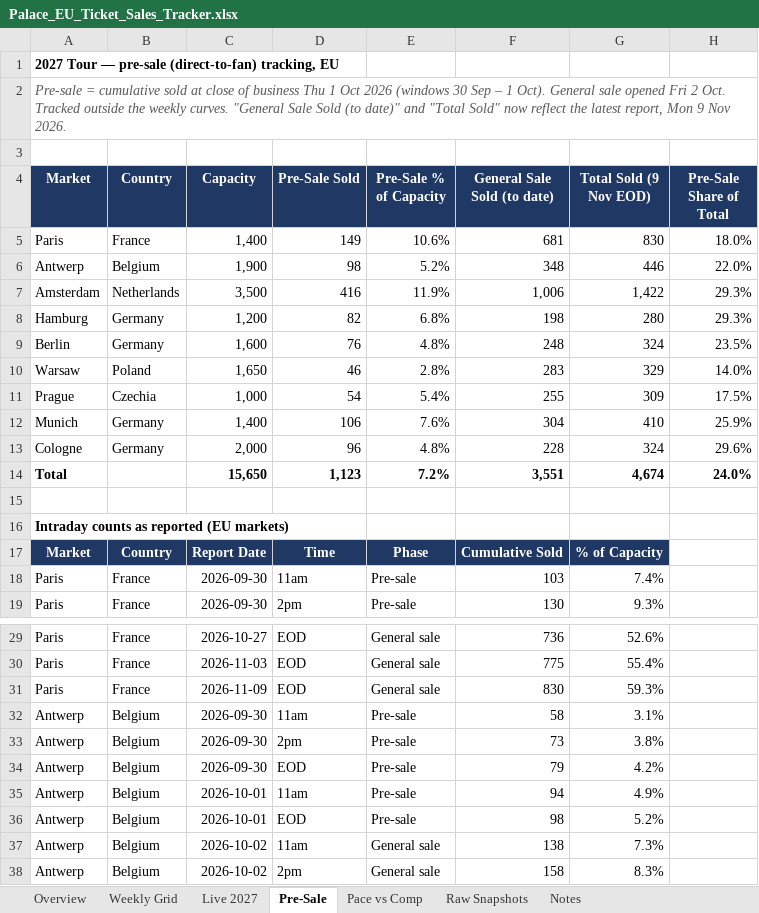
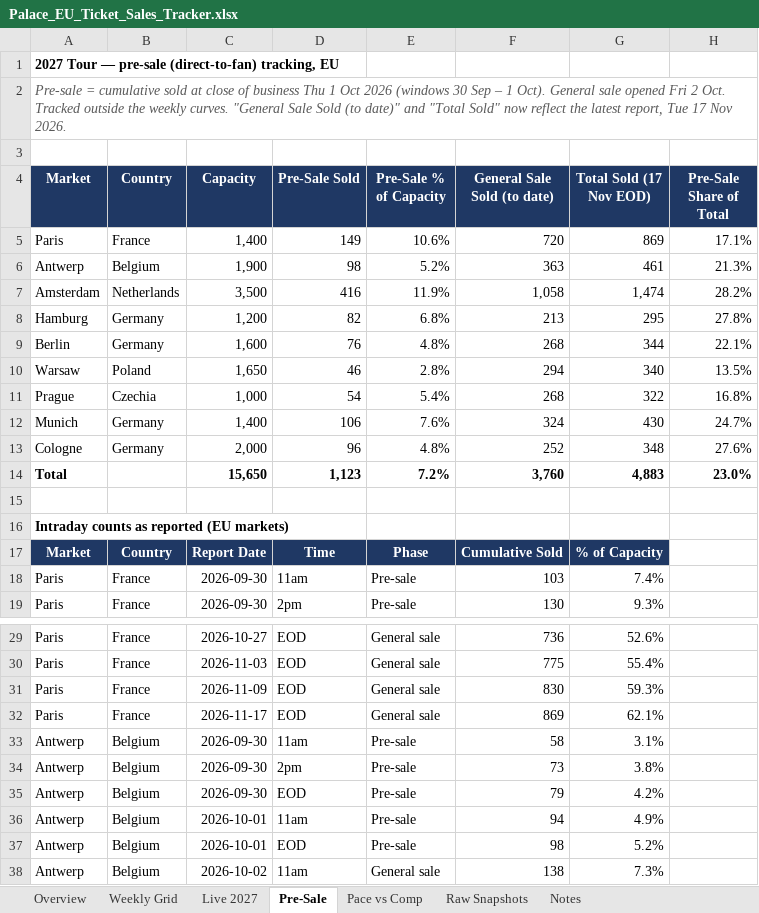
Before and after one commit to mikegtsc/palace-tracker, an Excel workbook: europe/Palace_EU_Ticket_Sales_Tracker.xlsx, sheet Pre-Sale, drawn as a sheet; only a part is shown, gaps mark what is left out; the shorter side is filled out with more unchanged rows; values as stored, in another font and other column widths than the file's, no borders; the diff covers the shown part only; the diff names each change by its address in the sheet, - before the commit and + after, or states it on an @@ line.

```diff
--- a/europe/Palace_EU_Ticket_Sales_Tracker.xlsx (sheet Pre-Sale)
+++ b/europe/Palace_EU_Ticket_Sales_Tracker.xlsx (sheet Pre-Sale)
-A2 (Market): …latest report, Mon 9 Nov 2026.
+A2 (Market): …latest report, Tue 17 Nov 2026.
-G4: Total Sold (9 Nov EOD)
+G4: Total Sold (17 Nov EOD)
-F5 (General Sale Sold (to date)): 681
+F5 (General Sale Sold (to date)): 720
-G5 (Total Sold (17 Nov EOD)): 830
+G5 (Total Sold (17 Nov EOD)): 869
-H5 (Pre-Sale Share of Total): 18.0%
+H5 (Pre-Sale Share of Total): 17.1%
-F6 (General Sale Sold (to date)): 348
+F6 (General Sale Sold (to date)): 363
-G6 (Total Sold (17 Nov EOD)): 446
+G6 (Total Sold (17 Nov EOD)): 461
-H6 (Pre-Sale Share of Total): 22.0%
+H6 (Pre-Sale Share of Total): 21.3%
-F7 (General Sale Sold (to date)): 1,006
+F7 (General Sale Sold (to date)): 1,058
-G7 (Total Sold (17 Nov EOD)): 1,422
+G7 (Total Sold (17 Nov EOD)): 1,474
-H7 (Pre-Sale Share of Total): 29.3%
+H7 (Pre-Sale Share of Total): 28.2%
-F8 (General Sale Sold (to date)): 198
+F8 (General Sale Sold (to date)): 213
-G8 (Total Sold (17 Nov EOD)): 280
+G8 (Total Sold (17 Nov EOD)): 295
-H8 (Pre-Sale Share of Total): 29.3%
+H8 (Pre-Sale Share of Total): 27.8%
-F9 (General Sale Sold (to date)): 248
+F9 (General Sale Sold (to date)): 268
-G9 (Total Sold (17 Nov EOD)): 324
+G9 (Total Sold (17 Nov EOD)): 344
-H9 (Pre-Sale Share of Total): 23.5%
+H9 (Pre-Sale Share of Total): 22.1%
-F10 (General Sale Sold (to date)): 283
+F10 (General Sale Sold (to date)): 294
-G10 (Total Sold (17 Nov EOD)): 329
+G10 (Total Sold (17 Nov EOD)): 340
-H10 (Pre-Sale Share of Total): 14.0%
+H10 (Pre-Sale Share of Total): 13.5%
-F11 (General Sale Sold (to date)): 255
+F11 (General Sale Sold (to date)): 268
-G11 (Total Sold (17 Nov EOD)): 309
+G11 (Total Sold (17 Nov EOD)): 322
-H11 (Pre-Sale Share of Total): 17.5%
+H11 (Pre-Sale Share of Total): 16.8%
-F12 (General Sale Sold (to date)): 304
+F12 (General Sale Sold (to date)): 324
-G12 (Total Sold (17 Nov EOD)): 410
+G12 (Total Sold (17 Nov EOD)): 430
-H12 (Pre-Sale Share of Total): 25.9%
+H12 (Pre-Sale Share of Total): 24.7%
-F13 (General Sale Sold (to date)): 228
+F13 (General Sale Sold (to date)): 252
-G13 (Total Sold (17 Nov EOD)): 324
+G13 (Total Sold (17 Nov EOD)): 348
-H13 (Pre-Sale Share of Total): 29.6%
+H13 (Pre-Sale Share of Total): 27.6%
-F14 (General Sale Sold (to date)): 3,551
+F14 (General Sale Sold (to date)): 3,760
-G14 (Total Sold (17 Nov EOD)): 4,674
+G14 (Total Sold (17 Nov EOD)): 4,883
-H14 (Pre-Sale Share of Total): 24.0%
+H14 (Pre-Sale Share of Total): 23.0%
+row 32: Paris | France | 2026-11-17 | EOD | General sale | 869 | 62.1%
```
Also changed, not shown: 8 added rows elsewhere in this sheet, sheet Raw Snapshots, sheet Live 2027, sheet Weekly Grid, sheet Notes, sheet Overview, 1 other file.
